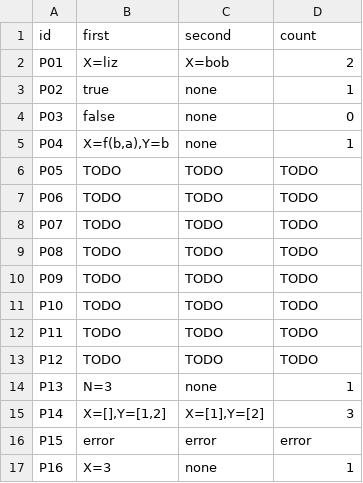
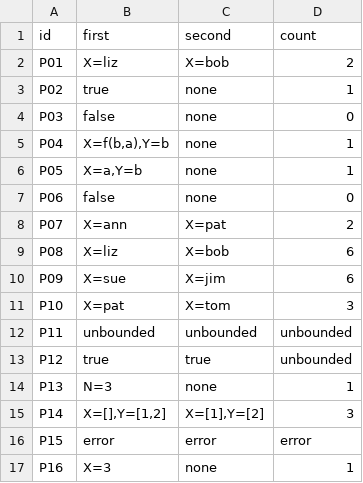
Before and after one commit to Yomaruichi/cmsc-124-ps4-starter, a TSV file: predictions.tsv, drawn as a sheet.

Commit message:
docs(predictions): complete P05 through P12

```diff
--- a/predictions.tsv
+++ b/predictions.tsv
@@ -5,10 +5,10 @@ P03	false	none	0
 P04	X=f(b,a),Y=b	none	1
-P05	TODO	TODO	TODO
-P06	TODO	TODO	TODO
-P07	TODO	TODO	TODO
-P08	TODO	TODO	TODO
-P09	TODO	TODO	TODO
-P10	TODO	TODO	TODO
-P11	TODO	TODO	TODO
-P12	TODO	TODO	TODO
+P05	X=a,Y=b	none	1
+P06	false	none	0
+P07	X=ann	X=pat	2
+P08	X=liz	X=bob	6
+P09	X=sue	X=jim	6
+P10	X=pat	X=tom	3
+P11	unbounded	unbounded	unbounded
+P12	true	true	unbounded
 P13	N=3	none	1
```
